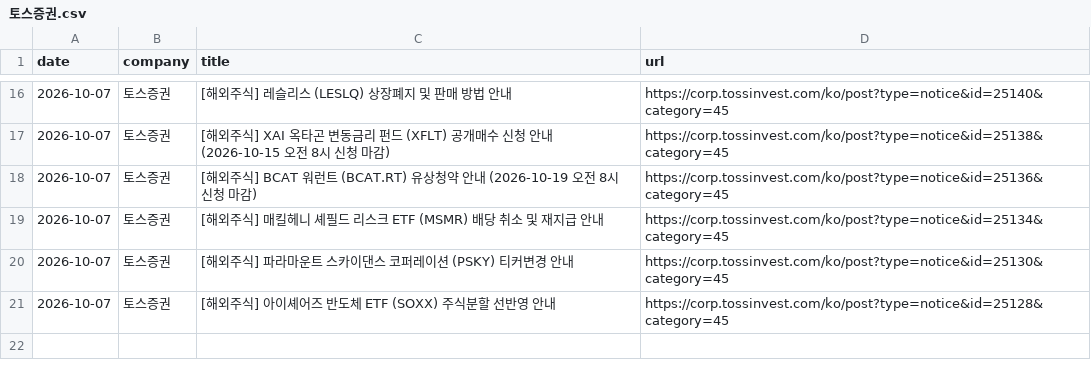
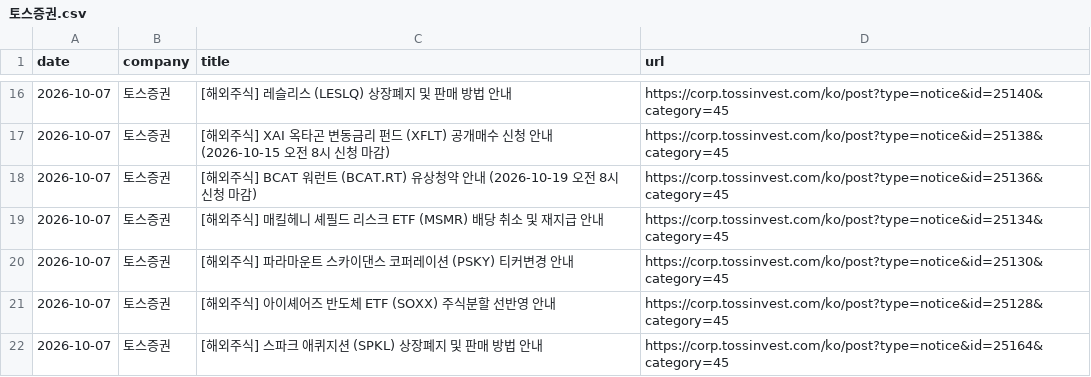
Before and after one commit to jinhoo-choi/risk-news-crolling, a CSV file: data/토스증권.csv, drawn as a sheet; only a part is shown, gaps mark what is left out.

```diff
--- a/data/토스증권.csv
+++ b/data/토스증권.csv
@@ -21 +21,2 @@
 2026-10-07,토스증권,[해외주식] 아이셰어즈 반도체 ETF (SOXX) 주식분할 선반영 안내,https://corp.tossinvest.com/ko/post?type=notice&id=25128&category=45
+2026-10-07,토스증권,[해외주식] 스파크 애퀴지션 (SPKL) 상장폐지 및 판매 방법 안내,https://corp.tossinvest.com/ko/post?type=notice&id=25164&category=45
```
Also changed, not shown: data/NH투자증권.csv, data/삼성증권.csv.
